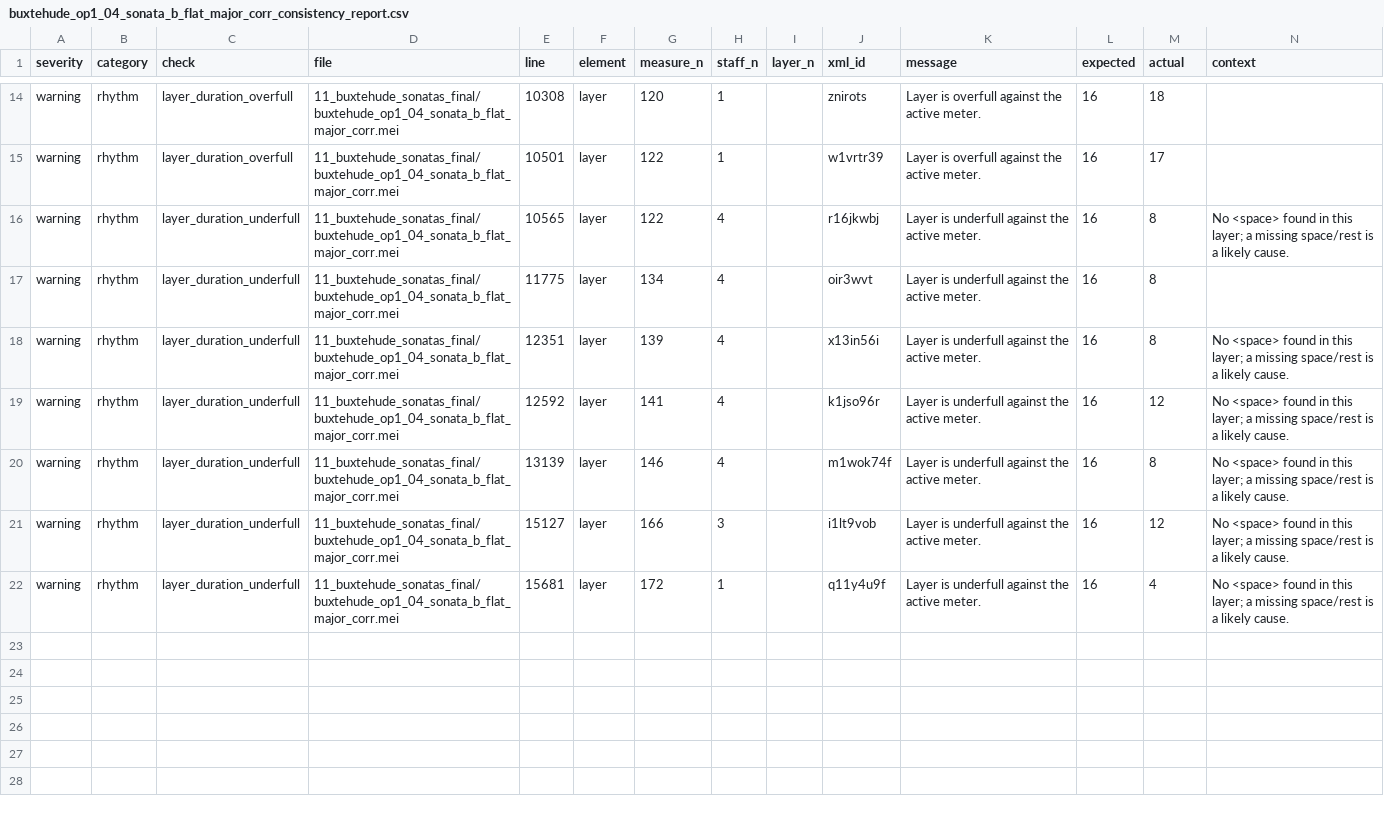
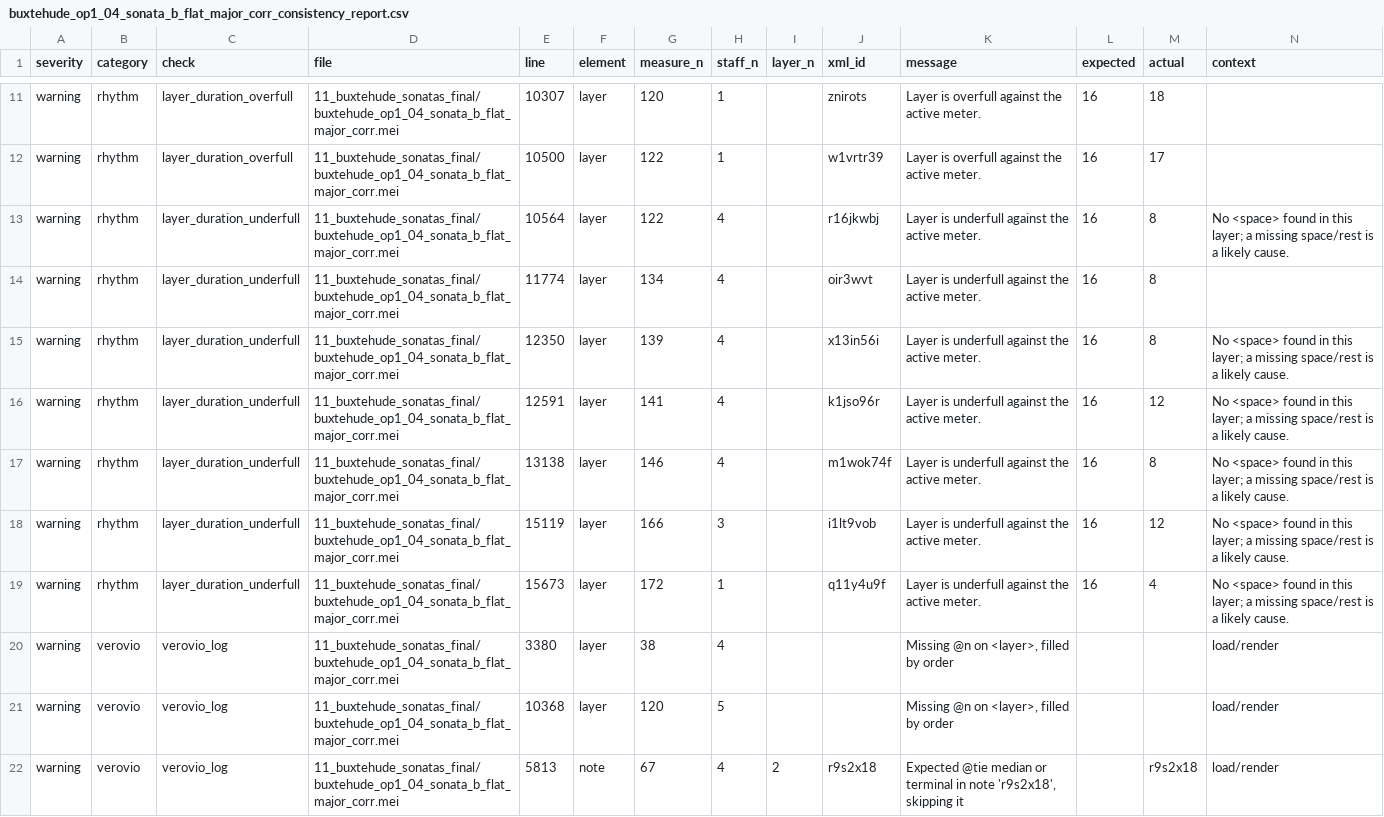
Before and after one commit to egorpol/DdT_1_vol_11, a CSV file: 11_buxtehude_sonatas_final/buxtehude_op1_04_sonata_b_flat_major_corr_consistency_report.csv, drawn as a sheet; only a part is shown, gaps mark what is left out; addresses are those after the commit; the diff covers the shown part only; the diff names each change by its address in the sheet, - before the commit and + after, or states it on an @@ line.

Commit message:
latest verovio based consistency checks

```diff
--- a/11_buxtehude_sonatas_final/buxtehude_op1_04_sonata_b_flat_major_corr_consistency_report.csv
+++ b/11_buxtehude_sonatas_final/buxtehude_op1_04_sonata_b_flat_major_corr_consistency_report.csv
-E11 (line): 10308
+E11 (line): 10307
-E12 (line): 10501
+E12 (line): 10500
-E13 (line): 10565
+E13 (line): 10564
-E14 (line): 11775
+E14 (line): 11774
-E15 (line): 12351
+E15 (line): 12350
-E16 (line): 12592
+E16 (line): 12591
-E17 (line): 13139
+E17 (line): 13138
-E18 (line): 15127
+E18 (line): 15119
-E19 (line): 15681
+E19 (line): 15673
+row 20: warning | verovio | verovio_log | 11_buxtehude_sonatas_final/buxtehude_op1_04_sonata_b_flat_major_corr.mei | 3380 | layer | 38 | 4 |  |  | Missing @n on <layer>, filled by order |  |  | load/render
+row 21: warning | verovio | verovio_log | 11_buxtehude_sonatas_final/buxtehude_op1_04_sonata_b_flat_major_corr.mei | 10368 | layer | 120 | 5 |  |  | Missing @n on <layer>, filled by order |  |  | load/render
+row 22: warning | verovio | verovio_log | 11_buxtehude_sonatas_final/buxtehude_op1_04_sonata_b_flat_major_corr.mei | 5813 | note | 67 | 4 | 2 | r9s2x18 | Expected @tie median or terminal in note 'r9s2x18', skipping it |  | r9s2x18 | load/render
```
Also changed, not shown: 3 removed rows and 9 edited cells elsewhere in this file, 3 other files.
